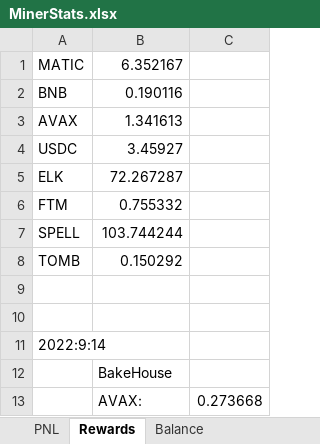
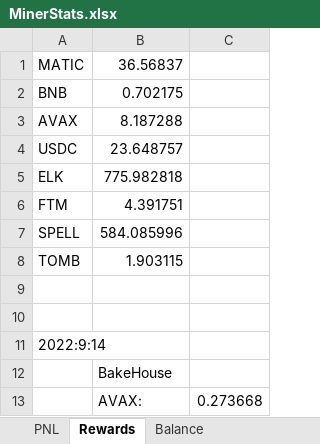
Before and after one commit to mpincus/ROI-Miner-Bot, an Excel workbook: MinerStats.xlsx, sheet Rewards, drawn as a sheet; only a part is shown; values as stored, in another font and other column widths than the file's, no borders; the diff covers the shown part only; the diff names each change by its address in the sheet, - before the commit and + after, or states it on an @@ line.

```diff
--- a/MinerStats.xlsx (sheet Rewards)
+++ b/MinerStats.xlsx (sheet Rewards)
-B1: 6.352167
+B1: 36.56837
-B2: 0.190116
+B2: 0.702175
-B3: 1.341613
+B3: 8.187288
-B4: 3.45927
+B4: 23.648757
-B5: 72.267287
+B5: 775.982818
-B6: 0.755332
+B6: 4.391751
-B7: 103.744244
+B7: 584.085996
-B8: 0.150292
+B8: 1.903115
```
Also changed, not shown: 45 added rows and 36 edited cells elsewhere in this sheet, sheet Balance, sheet PNL, formulas that keep their value, 4 other files.
